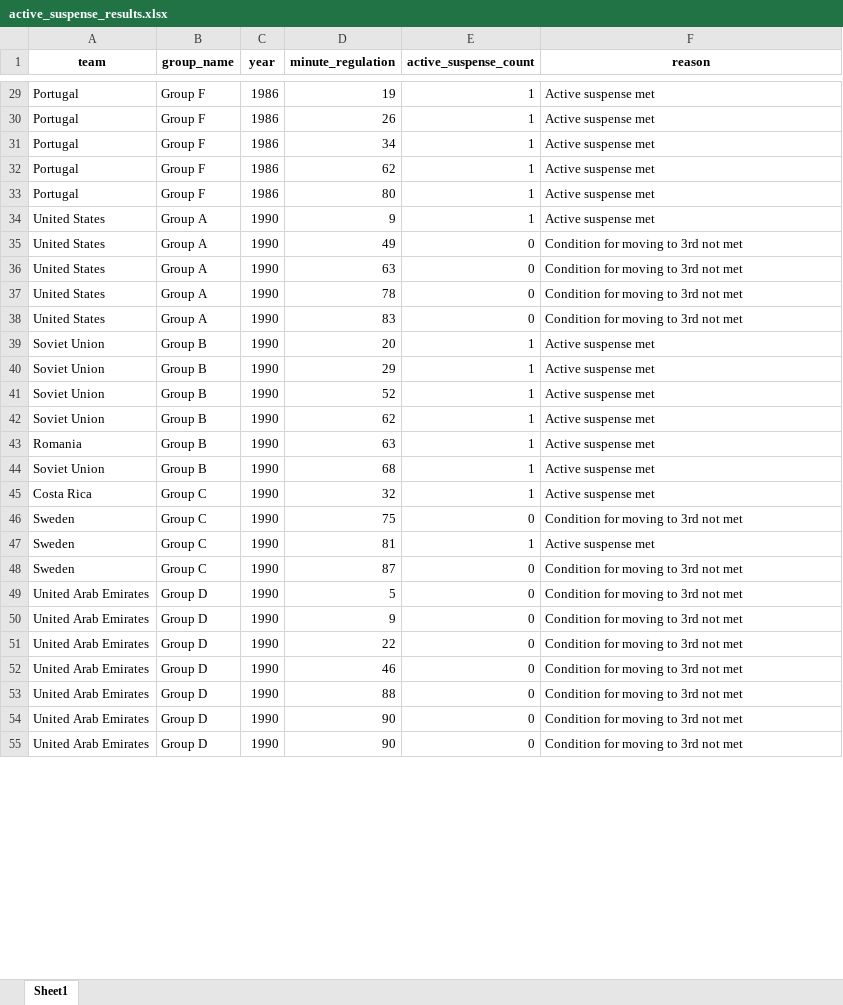
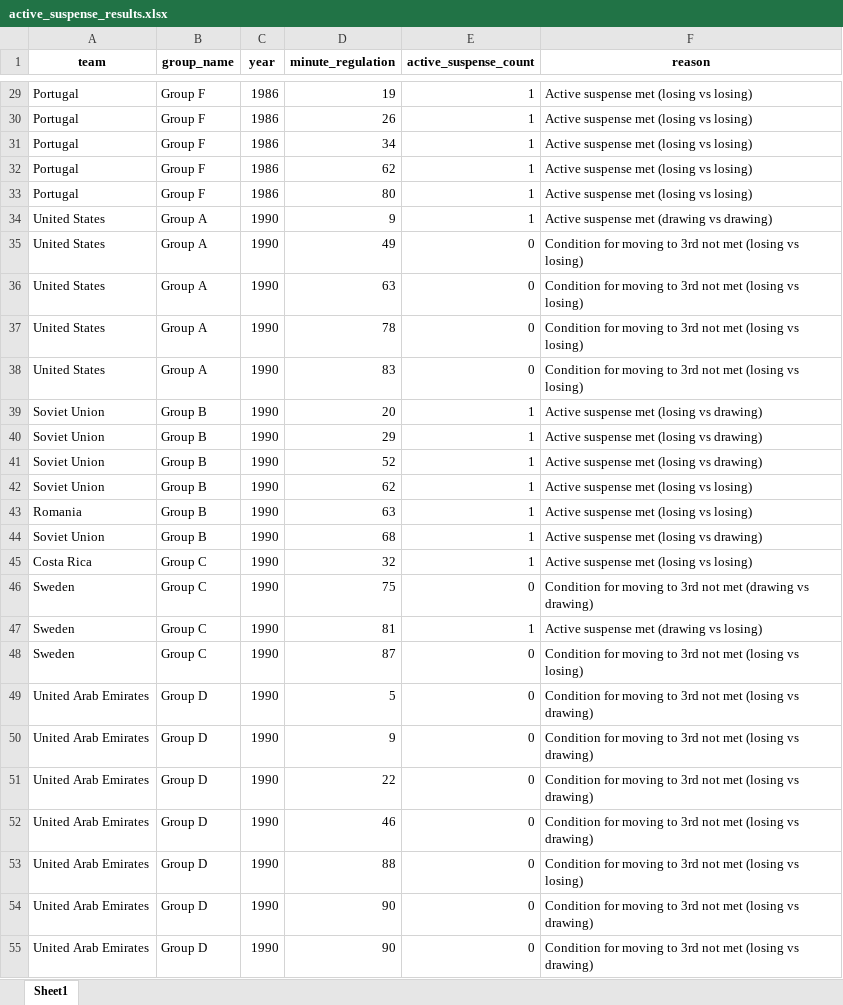
Before and after one commit to AEGDDI/tiebreak_wc, an Excel workbook: data/out/kaggle/fifa/active_suspense_results.xlsx, sheet Sheet1, drawn as a sheet; only a part is shown, gaps mark what is left out; values as stored, in another font and other column widths than the file's, no borders; the diff covers the shown part only; the diff names each change by its address in the sheet, - before the commit and + after, or states it on an @@ line.

Commit message:
active suspense code

```diff
--- a/data/out/kaggle/fifa/active_suspense_results.xlsx (sheet Sheet1)
+++ b/data/out/kaggle/fifa/active_suspense_results.xlsx (sheet Sheet1)
-F29:F33 (reason): Active suspense met
+F29:F33 (reason): Active suspense met (losing vs losing)
-F34 (reason): Active suspense met
+F34 (reason): Active suspense met (drawing vs drawing)
-F35:F38 (reason): Condition for moving to 3rd not met
+F35:F38 (reason): Condition for moving to 3rd not met (losing vs losing)
-F39:F41 (reason): Active suspense met
+F39:F41 (reason): Active suspense met (losing vs drawing)
-F42:F43 (reason): Active suspense met
+F42:F43 (reason): Active suspense met (losing vs losing)
-F44 (reason): Active suspense met
+F44 (reason): Active suspense met (losing vs drawing)
-F45 (reason): Active suspense met
+F45 (reason): Active suspense met (losing vs losing)
-F46 (reason): …not met
+F46 (reason): …not met (drawing vs drawing)
-F47 (reason): Active suspense met
+F47 (reason): Active suspense met (drawing vs losing)
-F48 (reason): Condition for moving to 3rd not met
+F48 (reason): Condition for moving to 3rd not met (losing vs losing)
-F49:F52 (reason): Condition for moving to 3rd not met
+F49:F52 (reason): Condition for moving to 3rd not met (losing vs drawing)
-F53 (reason): Condition for moving to 3rd not met
+F53 (reason): Condition for moving to 3rd not met (losing vs losing)
-F54:F55 (reason): Condition for moving to 3rd not met
+F54:F55 (reason): Condition for moving to 3rd not met (losing vs drawing)
```
Also changed, not shown: 355 edited cells elsewhere in this sheet, data/out/kaggle/fifa/active_suspence.xlsx, data/out/kaggle/fifa/standings_wc_fifa_men.xlsx, 2 other files.
